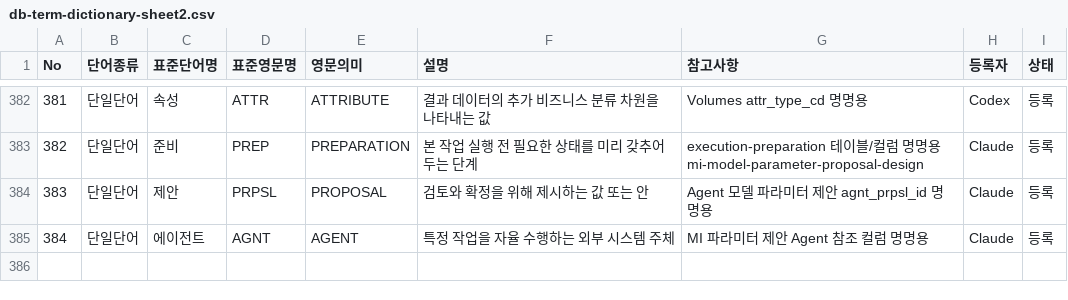
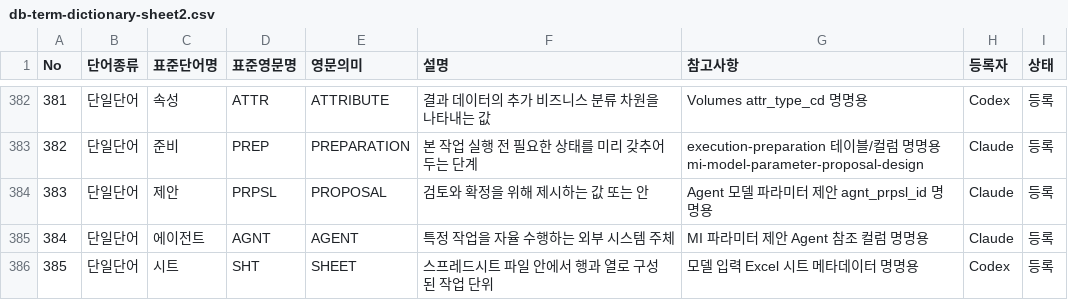
Before and after one commit to enkhbaatarL/backtend, a CSV file: docs/conventions/db-term-dictionary-sheet2.csv, drawn as a sheet; only a part is shown, gaps mark what is left out; the diff names each change by its address in the sheet, - before the commit and + after, or states it on an @@ line.

```diff
--- a/docs/conventions/db-term-dictionary-sheet2.csv
+++ b/docs/conventions/db-term-dictionary-sheet2.csv
+row 386: 385 | 단일단어 | 시트 | SHT | SHEET | 스프레드시트 파일 안에서 행과 열로 구성된 작업 단위 | 모델 입력 Excel 시트 메타데이터 명명용 | Codex | 등록
```
Also changed, not shown: 31 other files.
